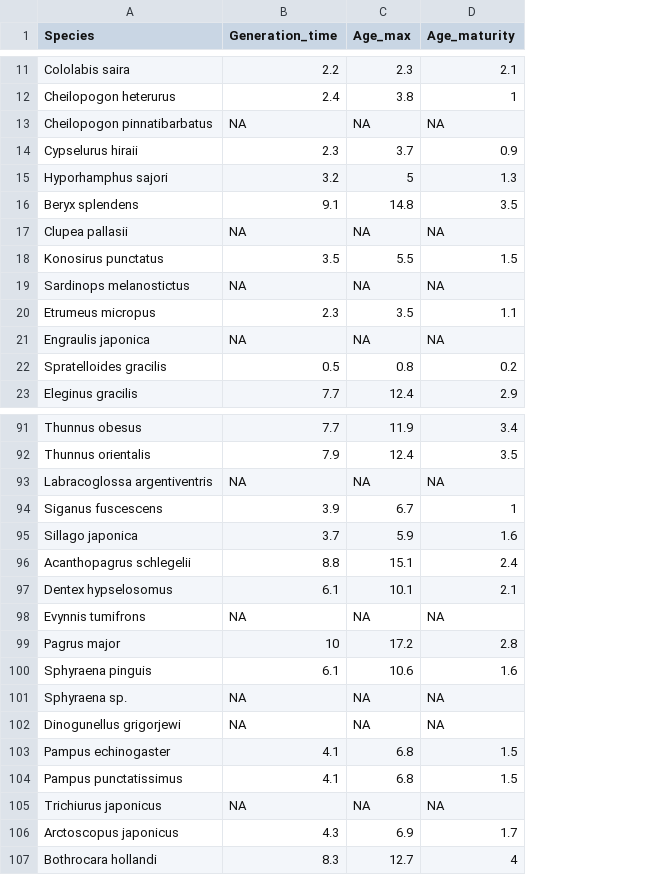
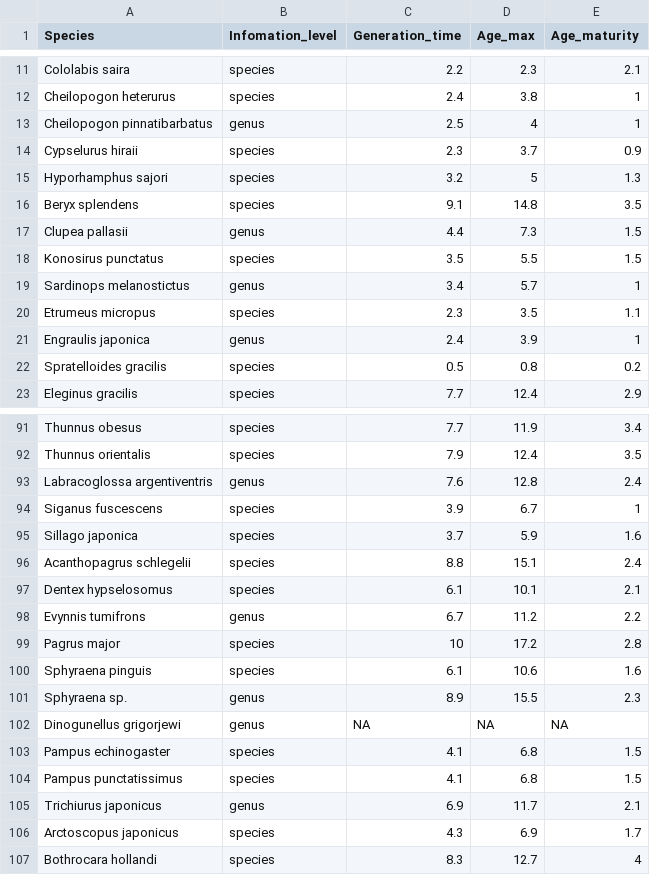
Before and after one commit to akihirao/FishGenBase, a CSV file: species_generation_time_age.csv, drawn as a sheet; only a part is shown, gaps mark what is left out; addresses are those after the commit; the diff covers the shown part only; the diff names each change by its address in the sheet, - before the commit and + after, or states it on an @@ line.

```diff
--- a/species_generation_time_age.csv
+++ b/species_generation_time_age.csv
+column B (Infomation_level), rows 11-23: species | species | genus | species | species | species | genus | species | genus | species | genus | species | species; rows 91-107: species | species | genus | species | species | species | species | genus | species | species | genus | genus | species | species | genus | species | species
-C13 (Generation_time): NA
+C13 (Generation_time): 2.5
-D13 (Age_max): NA
+D13 (Age_max): 4
-E13 (Age_maturity): NA
+E13 (Age_maturity): 1
-C17 (Generation_time): NA
+C17 (Generation_time): 4.4
-D17 (Age_max): NA
+D17 (Age_max): 7.3
-E17 (Age_maturity): NA
+E17 (Age_maturity): 1.5
-C19 (Generation_time): NA
+C19 (Generation_time): 3.4
-D19 (Age_max): NA
+D19 (Age_max): 5.7
-E19 (Age_maturity): NA
+E19 (Age_maturity): 1
-C21 (Generation_time): NA
+C21 (Generation_time): 2.4
-D21 (Age_max): NA
+D21 (Age_max): 3.9
-E21 (Age_maturity): NA
+E21 (Age_maturity): 1
-C93 (Generation_time): NA
+C93 (Generation_time): 7.6
-D93 (Age_max): NA
+D93 (Age_max): 12.8
-E93 (Age_maturity): NA
+E93 (Age_maturity): 2.4
-C98 (Generation_time): NA
+C98 (Generation_time): 6.7
-D98 (Age_max): NA
+D98 (Age_max): 11.2
-E98 (Age_maturity): NA
+E98 (Age_maturity): 2.2
-C101 (Generation_time): NA
+C101 (Generation_time): 8.9
-D101 (Age_max): NA
+D101 (Age_max): 15.5
-E101 (Age_maturity): NA
+E101 (Age_maturity): 2.3
-C105 (Generation_time): NA
+C105 (Generation_time): 6.9
-D105 (Age_max): NA
+D105 (Age_max): 11.7
-E105 (Age_maturity): NA
+E105 (Age_maturity): 2.1
```
Also changed, not shown: 30 edited cells elsewhere in this file, harmonic_mean_Ne_PSMC.csv, 2 other files.
